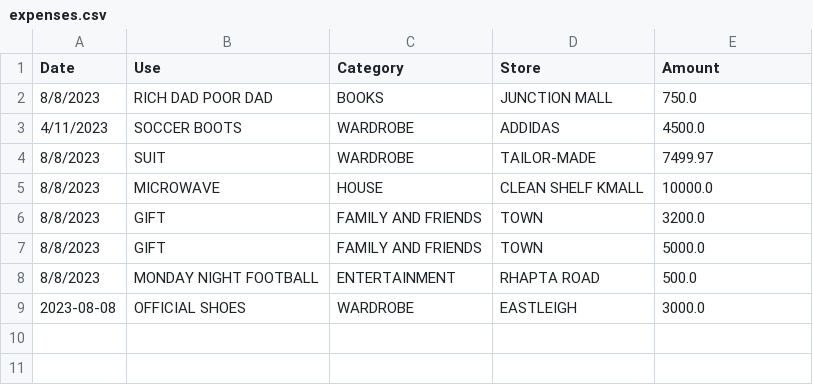
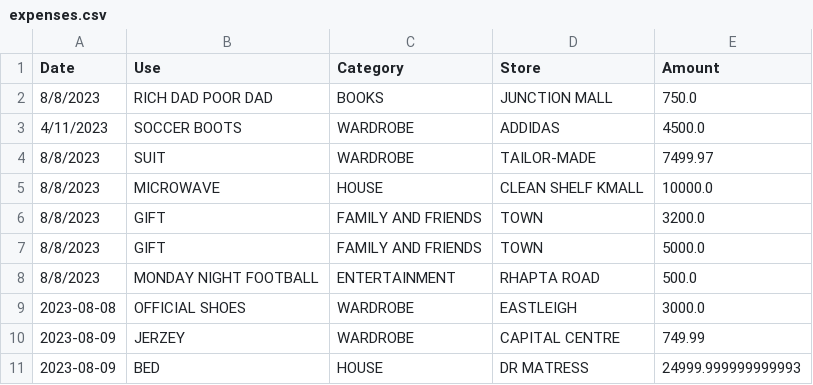
Before and after one commit to chete-py/expenditure_tracker, a CSV file: expenses.csv, drawn as a sheet.

Commit message:
updates

```diff
--- a/expenses.csv
+++ b/expenses.csv
@@ -9 +9,3 @@ Date,Use,Category,Store,Amount
 2023-08-08,OFFICIAL SHOES,WARDROBE,EASTLEIGH,3000.0
+2023-08-09,JERZEY,WARDROBE,CAPITAL CENTRE,749.99
+2023-08-09,BED,HOUSE,DR MATRESS,24999.999999999993
```
